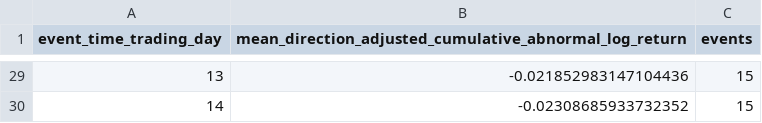
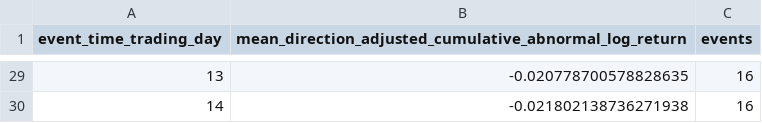
Before and after one commit to Sidziesama/DigitalAssetsCryptocurrencyValuation, a CSV file: data/processed/02_valuation/crypto_h3_supply_event_curve.csv, drawn as a sheet; only a part is shown, gaps mark what is left out; the diff covers the shown part only.

```diff
--- a/data/processed/02_valuation/crypto_h3_supply_event_curve.csv
+++ b/data/processed/02_valuation/crypto_h3_supply_event_curve.csv
@@ -29,2 +29,2 @@ event_time_trading_day,mean_direction_adjusted_cumulative_abnormal_log_return,ev
-13,-0.021852983147104436,15
-14,-0.02308685933732352,15
+13,-0.020778700578828635,16
+14,-0.021802138736271938,16
```
Also changed, not shown: 54 edited cells elsewhere in this file, data/processed/02_valuation/crypto_h3_supply_event_estimates.csv, data/processed/02_valuation/crypto_h3_supply_event_ledger.csv, 20 other files.
